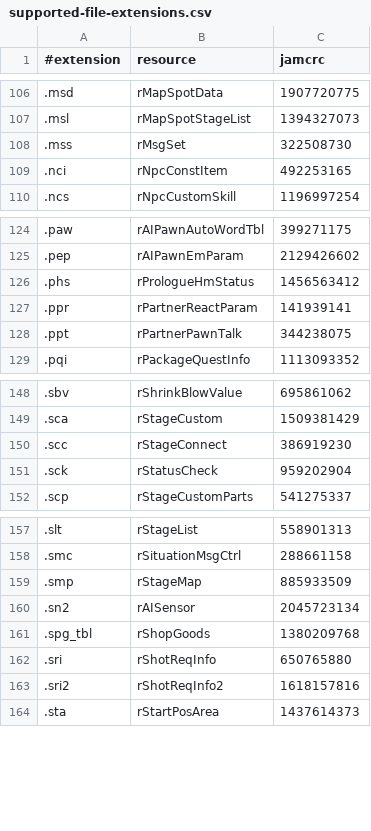
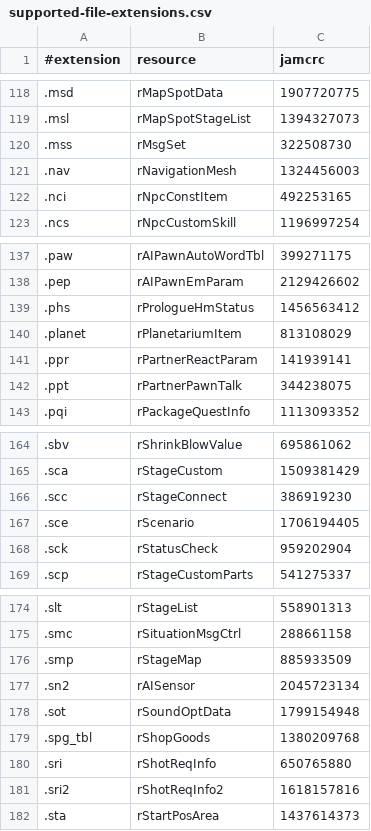
Before and after one commit to ddon-research/ddon-extractor, a CSV file: docs/deserialization/supported-file-extensions.csv, drawn as a sheet; only a part is shown, gaps mark what is left out; the diff covers the shown part only; the diff names each change by its address in the sheet, - before the commit and + after, or states it on an @@ line.

```diff
--- a/docs/deserialization/supported-file-extensions.csv
+++ b/docs/deserialization/supported-file-extensions.csv
+row 121: .nav | rNavigationMesh | 1324456003
+row 140: .planet | rPlanetariumItem | 813108029
+row 167: .sce | rScenario | 1706194405
+row 178: .sot | rSoundOptData | 1799154948
```
Also changed, not shown: 18 added rows elsewhere in this file, 1 other file.
